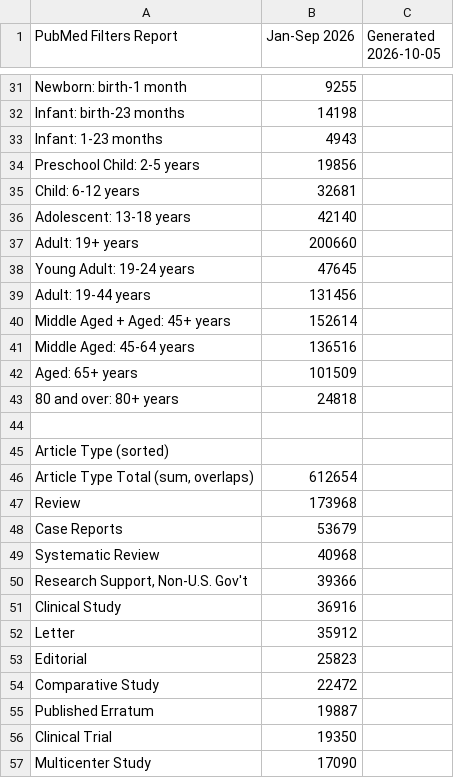
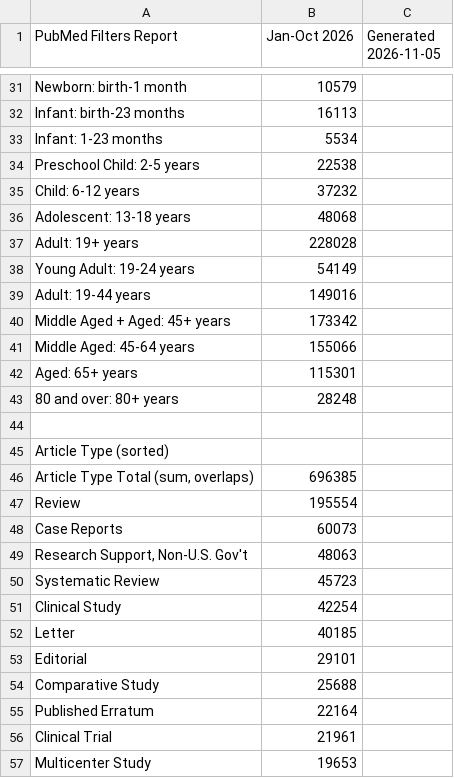
Before and after one commit to tomlaheyh/citation-bar, a CSV file: filters/pubmed-filters-data.csv, drawn as a sheet; only a part is shown, gaps mark what is left out; the diff covers the shown part only.

```diff
--- a/filters/pubmed-filters-data.csv
+++ b/filters/pubmed-filters-data.csv
@@ -1 +1 @@
-"PubMed Filters Report","Jan-Sep 2026","Generated 2026-10-05"
+"PubMed Filters Report","Jan-Oct 2026","Generated 2026-11-05"
@@ -31,27 +31,27 @@
-"Newborn: birth-1 month",9255
-"Infant: birth-23 months",14198
-"Infant: 1-23 months",4943
-"Preschool Child: 2-5 years",19856
-"Child: 6-12 years",32681
-"Adolescent: 13-18 years",42140
-"Adult: 19+ years",200660
-"Young Adult: 19-24 years",47645
-"Adult: 19-44 years",131456
-"Middle Aged + Aged: 45+ years",152614
-"Middle Aged: 45-64 years",136516
-"Aged: 65+ years",101509
-"80 and over: 80+ years",24818
+"Newborn: birth-1 month",10579
+"Infant: birth-23 months",16113
+"Infant: 1-23 months",5534
+"Preschool Child: 2-5 years",22538
+"Child: 6-12 years",37232
+"Adolescent: 13-18 years",48068
+"Adult: 19+ years",228028
+"Young Adult: 19-24 years",54149
+"Adult: 19-44 years",149016
+"Middle Aged + Aged: 45+ years",173342
+"Middle Aged: 45-64 years",155066
+"Aged: 65+ years",115301
+"80 and over: 80+ years",28248
 
 "Article Type (sorted)",""
-"Article Type Total (sum, overlaps)",612654
-"Review",173968
-"Case Reports",53679
-"Systematic Review",40968
-"Research Support, Non-U.S. Gov't",39366
-"Clinical Study",36916
-"Letter",35912
-"Editorial",25823
-"Comparative Study",22472
-"Published Erratum",19887
-"Clinical Trial",19350
-"Multicenter Study",17090
+"Article Type Total (sum, overlaps)",696385
+"Review",195554
+"Case Reports",60073
+"Research Support, Non-U.S. Gov't",48063
+"Systematic Review",45723
+"Clinical Study",42254
+"Letter",40185
+"Editorial",29101
+"Comparative Study",25688
+"Published Erratum",22164
+"Clinical Trial",21961
+"Multicenter Study",19653
```
Also changed, not shown: 4 added rows, 4 removed rows and 55 edited cells elsewhere in this file.
